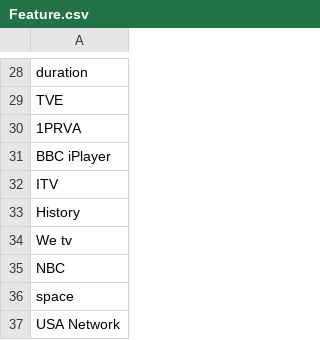
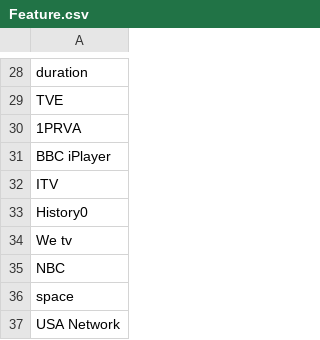
Before and after one commit to h3753880/BehindTheTV, a CSV file: Feature.csv, drawn as a sheet; only a part is shown, gaps mark what is left out.

```diff
--- a/Feature.csv
+++ b/Feature.csv
@@ -32,3 +32,3 @@ BBC iPlayer
 ITV
-History
+History0
 We tv
```
Also changed, not shown: FeatureWeighting.csv, PredictedRating.csv, 4 other files.
